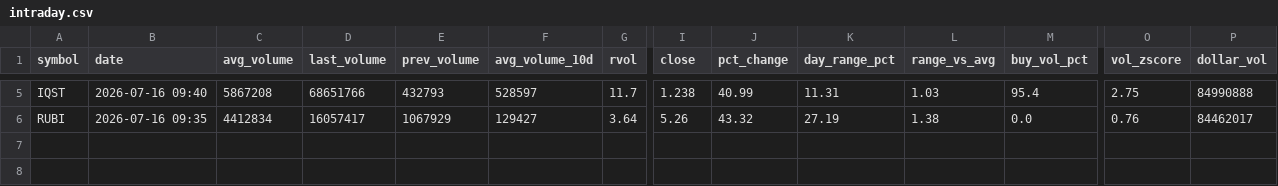
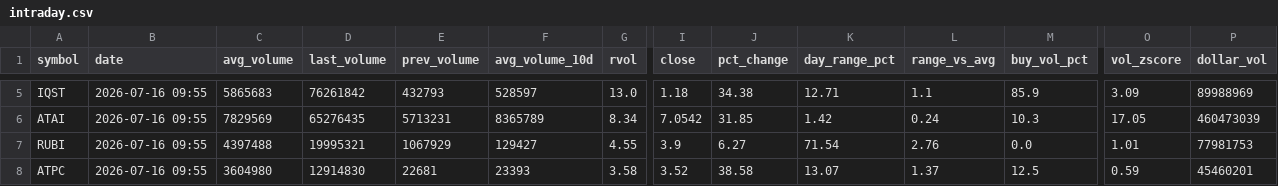
Before and after one commit to Alex-Matulay/volume-scanner, a CSV file: intraday.csv, drawn as a sheet; only a part is shown, gaps mark what is left out; addresses are those after the commit; rows hold the shown columns only; the diff covers the shown part only; the diff names each change by its address in the sheet, - before the commit and + after, or states it on an @@ line.

```diff
--- a/intraday.csv
+++ b/intraday.csv
-B5 (date): 2026-07-16 09:40
+B5 (date): 2026-07-16 09:55
-C5 (avg_volume): 5867208
+C5 (avg_volume): 5865683
-D5 (last_volume): 68651766
+D5 (last_volume): 76261842
-G5 (rvol): 11.7
+G5 (rvol): 13.0
-I5 (close): 1.238
+I5 (close): 1.18
-J5 (pct_change): 40.99
+J5 (pct_change): 34.38
-K5 (day_range_pct): 11.31
+K5 (day_range_pct): 12.71
-L5 (range_vs_avg): 1.03
+L5 (range_vs_avg): 1.1
-M5 (buy_vol_pct): 95.4
+M5 (buy_vol_pct): 85.9
-O5 (vol_zscore): 2.75
+O5 (vol_zscore): 3.09
-P5 (dollar_vol): 84990888
+P5 (dollar_vol): 89988969
+row 6: ATAI | 2026-07-16 09:55 | 7829569 | 65276435 | 5713231 | 8365789 | 8.34 | 7.0542 | 31.85 | 1.42 | 0.24 | 10.3 | 17.05 | 460473039
-B7 (date): 2026-07-16 09:35
+B7 (date): 2026-07-16 09:55
-C7 (avg_volume): 4412834
+C7 (avg_volume): 4397488
-D7 (last_volume): 16057417
+D7 (last_volume): 19995321
-G7 (rvol): 3.64
+G7 (rvol): 4.55
-I7 (close): 5.26
+I7 (close): 3.9
-J7 (pct_change): 43.32
+J7 (pct_change): 6.27
-K7 (day_range_pct): 27.19
+K7 (day_range_pct): 71.54
-L7 (range_vs_avg): 1.38
+L7 (range_vs_avg): 2.76
-O7 (vol_zscore): 0.76
+O7 (vol_zscore): 1.01
-P7 (dollar_vol): 84462017
+P7 (dollar_vol): 77981753
+row 8: ATPC | 2026-07-16 09:55 | 3604980 | 12914830 | 22681 | 23393 | 3.58 | 3.52 | 38.58 | 13.07 | 1.37 | 12.5 | 0.59 | 45460201
```
Also changed, not shown: 32 edited cells elsewhere in this file, 2 other files.
